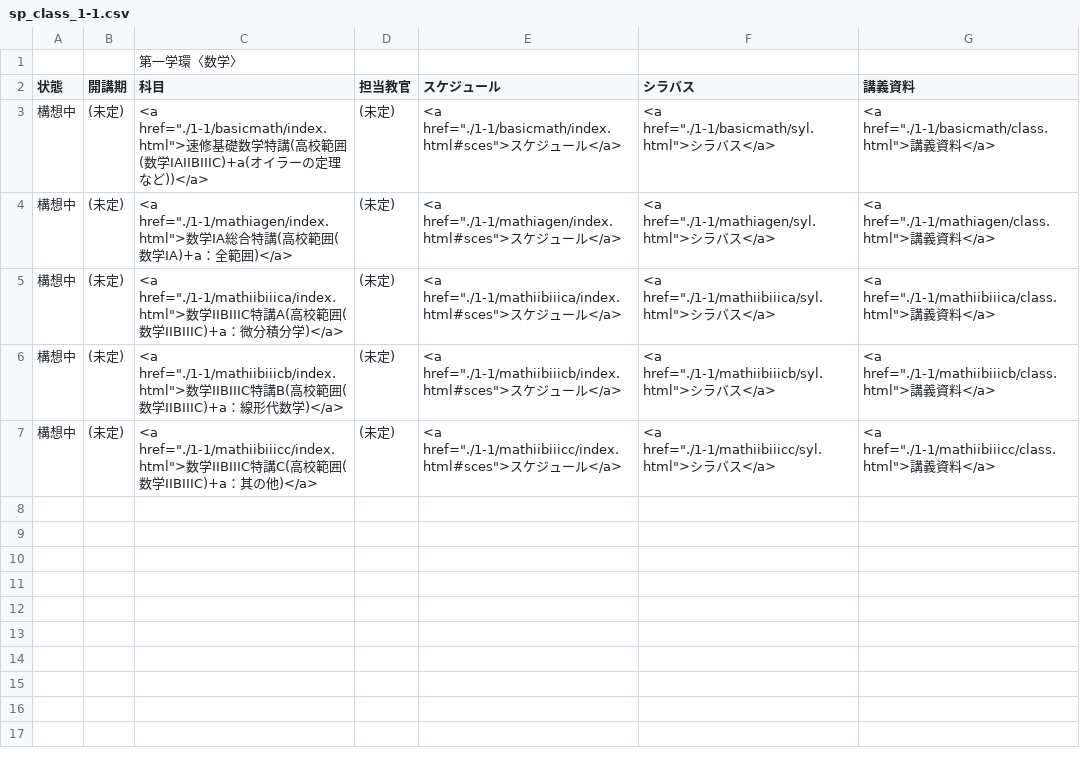
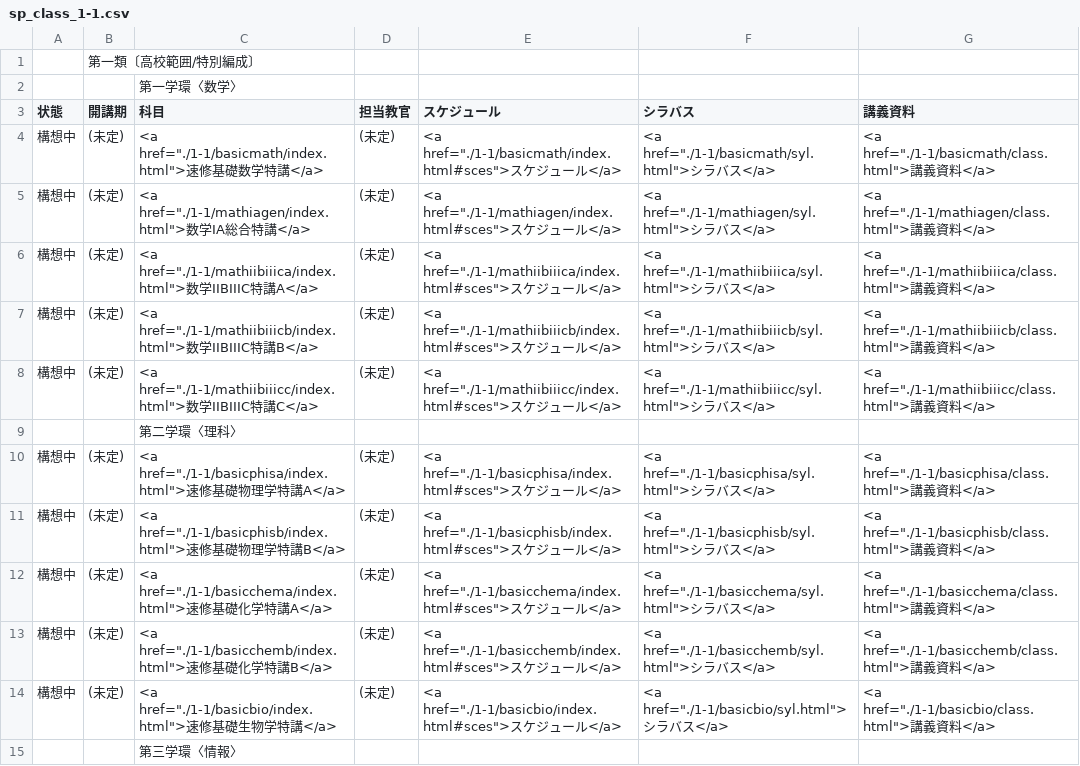
Before and after one commit to CMSS-Yashio/CMSS-Yashio.github.io, a CSV file: docs/works/special_class/sp_class_1-1.csv, drawn as a sheet; only a part is shown; the diff covers the shown part only.

Commit message:
Update sp_class_1-1.csv

```diff
--- a/docs/works/special_class/sp_class_1-1.csv
+++ b/docs/works/special_class/sp_class_1-1.csv
@@ -1,7 +1,15 @@
+,第一類〔高校範囲/特別編成〕,,,,,
 ,,　　第一学環〈数学〉,,,,
 状態,開講期,科目,担当教官,スケジュール,シラバス,講義資料
-構想中,(未定),"<a href=""./1-1/basicmath/index.html"">速修基礎数学特講(高校範囲(数学IAIIBIIIC)+a(オイラーの定理など))</a>",(未定),"<a href=""./1-1/basicmath/index.html#sces"">スケジュール</a>","<a href=""./1-1/basicmath/syl.html"">シラバス</a>","<a href=""./1-1/basicmath/class.html"">講義資料</a>"
-構想中,(未定),"<a href=""./1-1/mathiagen/index.html"">数学IA総合特講(高校範囲(数学IA)+a：全範囲)</a>",(未定),"<a href=""./1-1/mathiagen/index.html#sces"">スケジュール</a>","<a href=""./1-1/mathiagen/syl.html"">シラバス</a>","<a href=""./1-1/mathiagen/class.html"">講義資料</a>"
-構想中,(未定),"<a href=""./1-1/mathiibiiica/index.html"">数学IIBIIIC特講A(高校範囲(数学IIBIIIC)+a：微分積分学)</a>",(未定),"<a href=""./1-1/mathiibiiica/index.html#sces"">スケジュール</a>","<a href=""./1-1/mathiibiiica/syl.html"">シラバス</a>","<a href=""./1-1/mathiibiiica/class.html"">講義資料</a>"
-構想中,(未定),"<a href=""./1-1/mathiibiiicb/index.html"">数学IIBIIIC特講B(高校範囲(数学IIBIIIC)+a：線形代数学)</a>",(未定),"<a href=""./1-1/mathiibiiicb/index.html#sces"">スケジュール</a>","<a href=""./1-1/mathiibiiicb/syl.html"">シラバス</a>","<a href=""./1-1/mathiibiiicb/class.html"">講義資料</a>"
-構想中,(未定),"<a href=""./1-1/mathiibiiicc/index.html"">数学IIBIIIC特講C(高校範囲(数学IIBIIIC)+a：其の他)</a>",(未定),"<a href=""./1-1/mathiibiiicc/index.html#sces"">スケジュール</a>","<a href=""./1-1/mathiibiiicc/syl.html"">シラバス</a>","<a href=""./1-1/mathiibiiicc/class.html"">講義資料</a>"
+構想中,(未定),"<a href=""./1-1/basicmath/index.html"">速修基礎数学特講</a>",(未定),"<a href=""./1-1/basicmath/index.html#sces"">スケジュール</a>","<a href=""./1-1/basicmath/syl.html"">シラバス</a>","<a href=""./1-1/basicmath/class.html"">講義資料</a>"
+構想中,(未定),"<a href=""./1-1/mathiagen/index.html"">数学IA総合特講</a>",(未定),"<a href=""./1-1/mathiagen/index.html#sces"">スケジュール</a>","<a href=""./1-1/mathiagen/syl.html"">シラバス</a>","<a href=""./1-1/mathiagen/class.html"">講義資料</a>"
+構想中,(未定),"<a href=""./1-1/mathiibiiica/index.html"">数学IIBIIIC特講A</a>",(未定),"<a href=""./1-1/mathiibiiica/index.html#sces"">スケジュール</a>","<a href=""./1-1/mathiibiiica/syl.html"">シラバス</a>","<a href=""./1-1/mathiibiiica/class.html"">講義資料</a>"
+構想中,(未定),"<a href=""./1-1/mathiibiiicb/index.html"">数学IIBIIIC特講B</a>",(未定),"<a href=""./1-1/mathiibiiicb/index.html#sces"">スケジュール</a>","<a href=""./1-1/mathiibiiicb/syl.html"">シラバス</a>","<a href=""./1-1/mathiibiiicb/class.html"">講義資料</a>"
+構想中,(未定),"<a href=""./1-1/mathiibiiicc/index.html"">数学IIBIIIC特講C</a>",(未定),"<a href=""./1-1/mathiibiiicc/index.html#sces"">スケジュール</a>","<a href=""./1-1/mathiibiiicc/syl.html"">シラバス</a>","<a href=""./1-1/mathiibiiicc/class.html"">講義資料</a>"
+,,　第二学環〈理科〉,,,,
+構想中,(未定),"<a href=""./1-1/basicphisa/index.html"">速修基礎物理学特講A</a>",(未定),"<a href=""./1-1/basicphisa/index.html#sces"">スケジュール</a>","<a href=""./1-1/basicphisa/syl.html"">シラバス</a>","<a href=""./1-1/basicphisa/class.html"">講義資料</a>"
+構想中,(未定),"<a href=""./1-1/basicphisb/index.html"">速修基礎物理学特講B</a>",(未定),"<a href=""./1-1/basicphisb/index.html#sces"">スケジュール</a>","<a href=""./1-1/basicphisb/syl.html"">シラバス</a>","<a href=""./1-1/basicphisb/class.html"">講義資料</a>"
+構想中,(未定),"<a href=""./1-1/basicchema/index.html"">速修基礎化学特講A</a>",(未定),"<a href=""./1-1/basicchema/index.html#sces"">スケジュール</a>","<a href=""./1-1/basicchema/syl.html"">シラバス</a>","<a href=""./1-1/basicchema/class.html"">講義資料</a>"
+構想中,(未定),"<a href=""./1-1/basicchemb/index.html"">速修基礎化学特講B</a>",(未定),"<a href=""./1-1/basicchemb/index.html#sces"">スケジュール</a>","<a href=""./1-1/basicchemb/syl.html"">シラバス</a>","<a href=""./1-1/basicchemb/class.html"">講義資料</a>"
+構想中,(未定),"<a href=""./1-1/basicbio/index.html"">速修基礎生物学特講</a>",(未定),"<a href=""./1-1/basicbio/index.html#sces"">スケジュール</a>","<a href=""./1-1/basicbio/syl.html"">シラバス</a>","<a href=""./1-1/basicbio/class.html"">講義資料</a>"
+,,　　第三学環〈情報〉,,,,
```
Also changed, not shown: 11 added rows elsewhere in this file.
